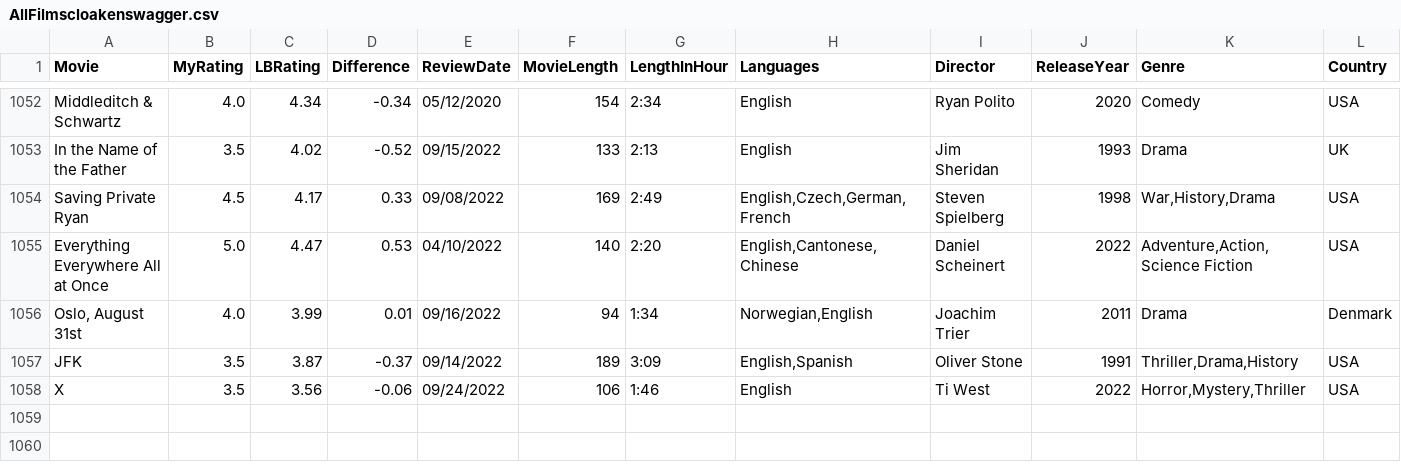
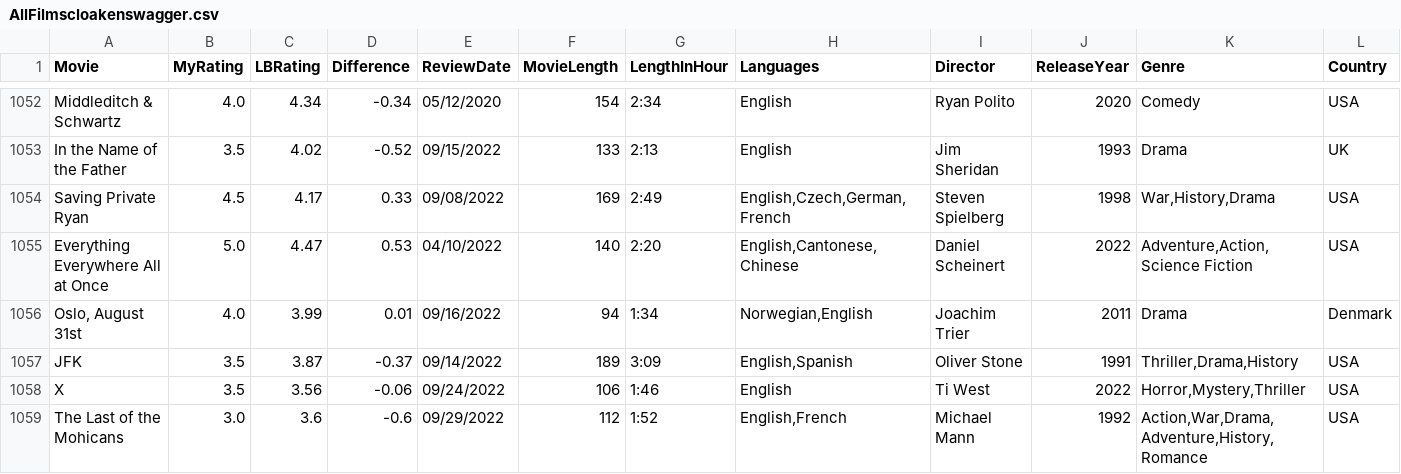
Before and after one commit to LouieR3/LetterboxdApp, a CSV file: AllFilmscloakenswagger.csv, drawn as a sheet; only a part is shown, gaps mark what is left out; rows hold the shown columns only; the diff names each change by its address in the sheet, - before the commit and + after, or states it on an @@ line.

Commit message:
one more film

```diff
--- a/AllFilmscloakenswagger.csv
+++ b/AllFilmscloakenswagger.csv
+row 1059: The Last of the Mohicans | 3.0 | 3.6 | -0.6 | 09/29/2022 | 112 | 1:52 | English,French | Michael Mann | 1992 | Action,War,Drama,Adventure,History,Romance | USA
```
